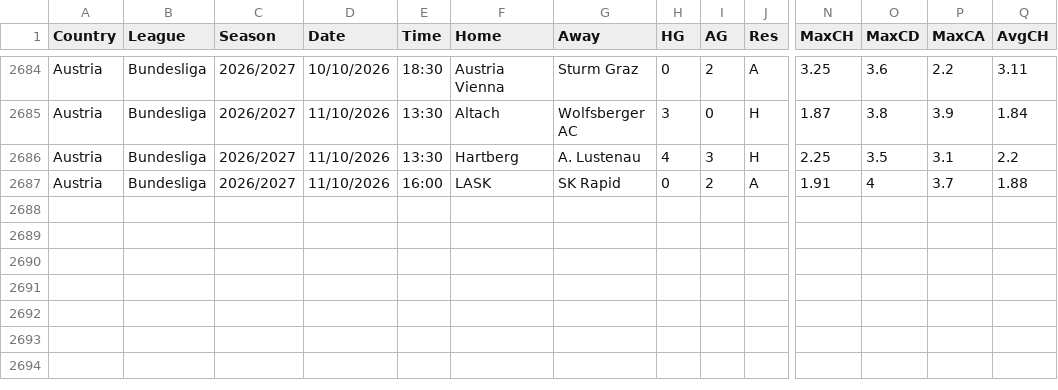
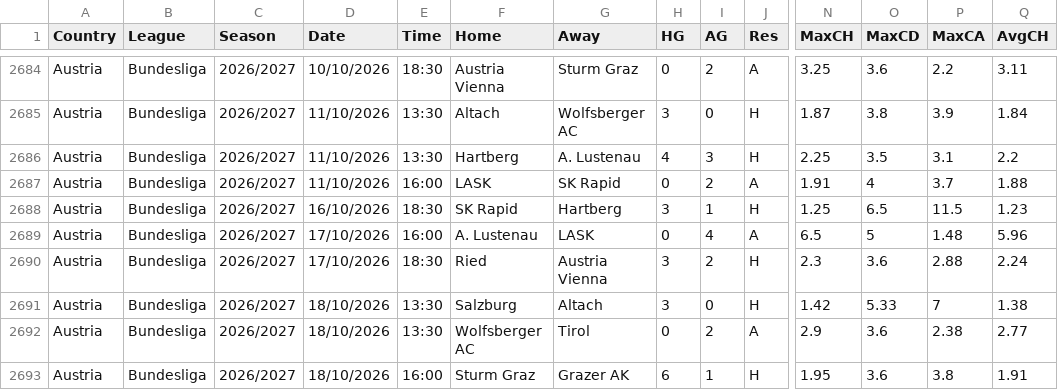
Before and after one commit to dan-owolabi/predict, a CSV file: data/football-data-support/AUT_new.csv, drawn as a sheet; only a part is shown, gaps mark what is left out; rows hold the shown columns only; the diff names each change by its address in the sheet, - before the commit and + after, or states it on an @@ line.

```diff
--- a/data/football-data-support/AUT_new.csv
+++ b/data/football-data-support/AUT_new.csv
+row 2688: Austria | Bundesliga | 2026/2027 | 16/10/2026 | 18:30 | SK Rapid | Hartberg | 3 | 1 | H | 1.25 | 6.5 | 11.5 | 1.23
+row 2689: Austria | Bundesliga | 2026/2027 | 17/10/2026 | 16:00 | A. Lustenau | LASK | 0 | 4 | A | 6.5 | 5 | 1.48 | 5.96
+row 2690: Austria | Bundesliga | 2026/2027 | 17/10/2026 | 18:30 | Ried | Austria Vienna | 3 | 2 | H | 2.3 | 3.6 | 2.88 | 2.24
+row 2691: Austria | Bundesliga | 2026/2027 | 18/10/2026 | 13:30 | Salzburg | Altach | 3 | 0 | H | 1.42 | 5.33 | 7 | 1.38
+row 2692: Austria | Bundesliga | 2026/2027 | 18/10/2026 | 13:30 | Wolfsberger AC | Tirol | 0 | 2 | A | 2.9 | 3.6 | 2.38 | 2.77
+row 2693: Austria | Bundesliga | 2026/2027 | 18/10/2026 | 16:00 | Sturm Graz | Grazer AK | 6 | 1 | H | 1.95 | 3.6 | 3.8 | 1.91
```
Also changed, not shown: 4 other files.
